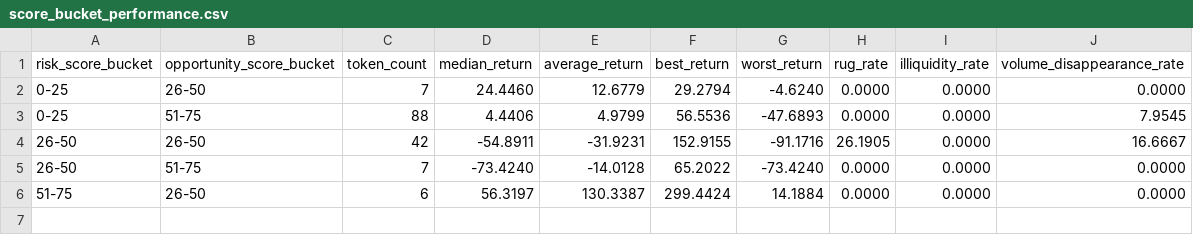
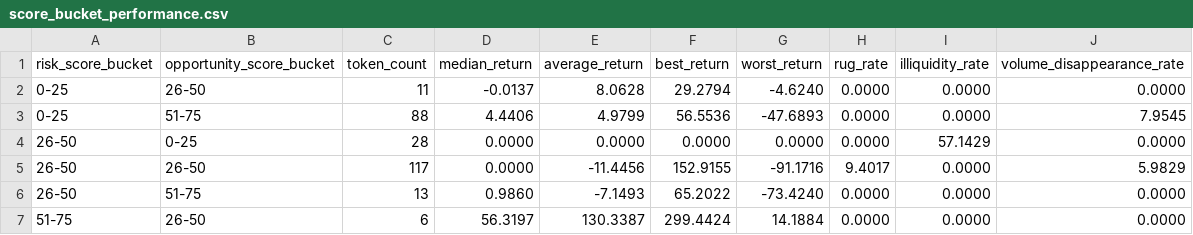
Before and after one commit to fatehchana17-create/crypto-signal-autopsy-v1, a CSV file: exports/score_bucket_performance.csv, drawn as a sheet.

```diff
--- a/exports/score_bucket_performance.csv
+++ b/exports/score_bucket_performance.csv
@@ -1,6 +1,7 @@
 risk_score_bucket,opportunity_score_bucket,token_count,median_return,average_return,best_return,worst_return,rug_rate,illiquidity_rate,volume_disappearance_rate
-0-25,26-50,7,24.4460,12.6779,29.2794,-4.6240,0.0000,0.0000,0.0000
+0-25,26-50,11,-0.0137,8.0628,29.2794,-4.6240,0.0000,0.0000,0.0000
 0-25,51-75,88,4.4406,4.9799,56.5536,-47.6893,0.0000,0.0000,7.9545
-26-50,26-50,42,-54.8911,-31.9231,152.9155,-91.1716,26.1905,0.0000,16.6667
-26-50,51-75,7,-73.4240,-14.0128,65.2022,-73.4240,0.0000,0.0000,0.0000
+26-50,0-25,28,0.0000,0.0000,0.0000,0.0000,0.0000,57.1429,0.0000
+26-50,26-50,117,0.0000,-11.4456,152.9155,-91.1716,9.4017,0.0000,5.9829
+26-50,51-75,13,0.9860,-7.1493,65.2022,-73.4240,0.0000,0.0000,0.0000
 51-75,26-50,6,56.3197,130.3387,299.4424,14.1884,0.0000,0.0000,0.0000
```
Also changed, not shown: exports/filter_saved_us.csv, exports/outliers.csv, 13 other files.
